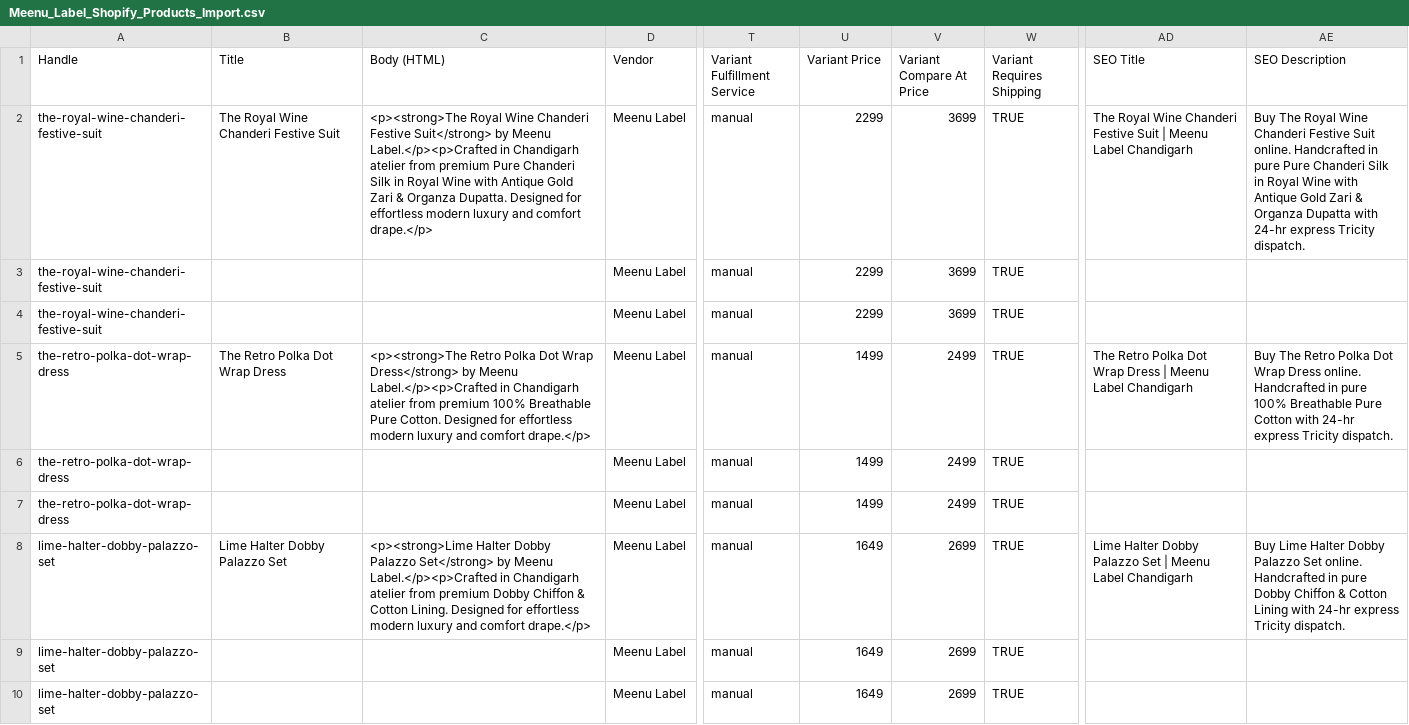
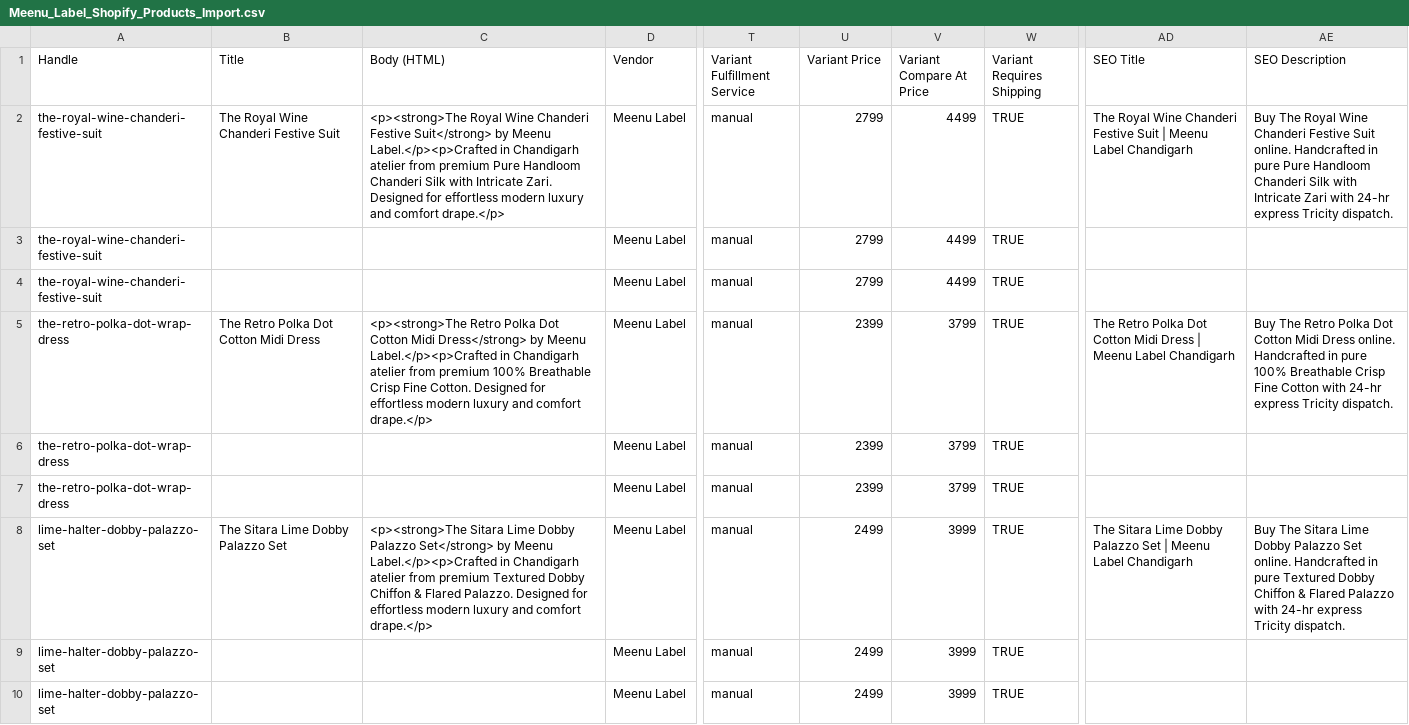
Before and after one commit to infaterasolutions-design/meenu_label, a CSV file: Meenu_Label_Shopify_Products_Import.csv, drawn as a sheet; only a part is shown, gaps mark what is left out; the diff covers the shown part only; the diff names each change by its address in the sheet, - before the commit and + after, or states it on an @@ line.

```diff
--- a/Meenu_Label_Shopify_Products_Import.csv
+++ b/Meenu_Label_Shopify_Products_Import.csv
-C2 (Body (HTML)): …premium Pure Chanderi Silk in Royal Wine with Antique Gold Zari & Organza Dupatta. Designed for…
+C2 (Body (HTML)): …premium Pure Handloom Chanderi Silk with Intricate Zari. Designed for…
-U2:U4 (Variant Price): 2299
+U2:U4 (Variant Price): 2799
-V2:V4 (Variant Compare At Price): 3699
+V2:V4 (Variant Compare At Price): 4499
-AE2 (SEO Description): …pure Pure Chanderi Silk in Royal Wine with Antique Gold Zari & Organza Dupatta with 24-hr…
+AE2 (SEO Description): …pure Pure Handloom Chanderi Silk with Intricate Zari with 24-hr…
-B5 (Title): The Retro Polka Dot Wrap Dress
+B5 (Title): The Retro Polka Dot Cotton Midi Dress
-C5 (Body (HTML)): …Polka Dot Wrap Dress</strong> by Meenu Label.</p><p>Crafted in Chandigarh atelier from premium 100% Breathable Pure Cotton. Designed…
+C5 (Body (HTML)): …Polka Dot Cotton Midi Dress</strong> by Meenu Label.</p><p>Crafted in Chandigarh atelier from premium 100% Breathable Crisp Fine Cotton. Designed…
-U5:U7 (Variant Price): 1499
+U5:U7 (Variant Price): 2399
-V5:V7 (Variant Compare At Price): 2499
+V5:V7 (Variant Compare At Price): 3799
-AD5 (SEO Title): …Polka Dot Wrap Dress |…
+AD5 (SEO Title): …Polka Dot Cotton Midi Dress |…
-AE5 (SEO Description): …Polka Dot Wrap Dress online. Handcrafted in pure 100% Breathable Pure Cotton with…
+AE5 (SEO Description): …Polka Dot Cotton Midi Dress online. Handcrafted in pure 100% Breathable Crisp Fine Cotton with…
-B8 (Title): Lime Halter Dobby Palazzo Set
+B8 (Title): The Sitara Lime Dobby Palazzo Set
-C8 (Body (HTML)): <p><strong>Lime Halter Dobby Palazzo Set</strong> by Meenu Label.</p><p>Crafted in Chandigarh atelier from premium Dobby Chiffon & Cotton Lining. Designed for…
+C8 (Body (HTML)): <p><strong>The Sitara Lime Dobby Palazzo Set</strong> by Meenu Label.</p><p>Crafted in Chandigarh atelier from premium Textured Dobby Chiffon & Flared Palazzo. Designed for…
-U8:U10 (Variant Price): 1649
+U8:U10 (Variant Price): 2499
-V8:V10 (Variant Compare At Price): 2699
+V8:V10 (Variant Compare At Price): 3999
-AD8 (SEO Title): Lime Halter Dobby Palazzo…
+AD8 (SEO Title): The Sitara Lime Dobby Palazzo…
-AE8 (SEO Description): Buy Lime Halter Dobby Palazzo Set online. Handcrafted in pure Dobby Chiffon & Cotton Lining with 24-hr…
+AE8 (SEO Description): Buy The Sitara Lime Dobby Palazzo Set online. Handcrafted in pure Textured Dobby Chiffon & Flared Palazzo with 24-hr…
```
Also changed, not shown: 128 edited cells elsewhere in this file, 3 other files.
